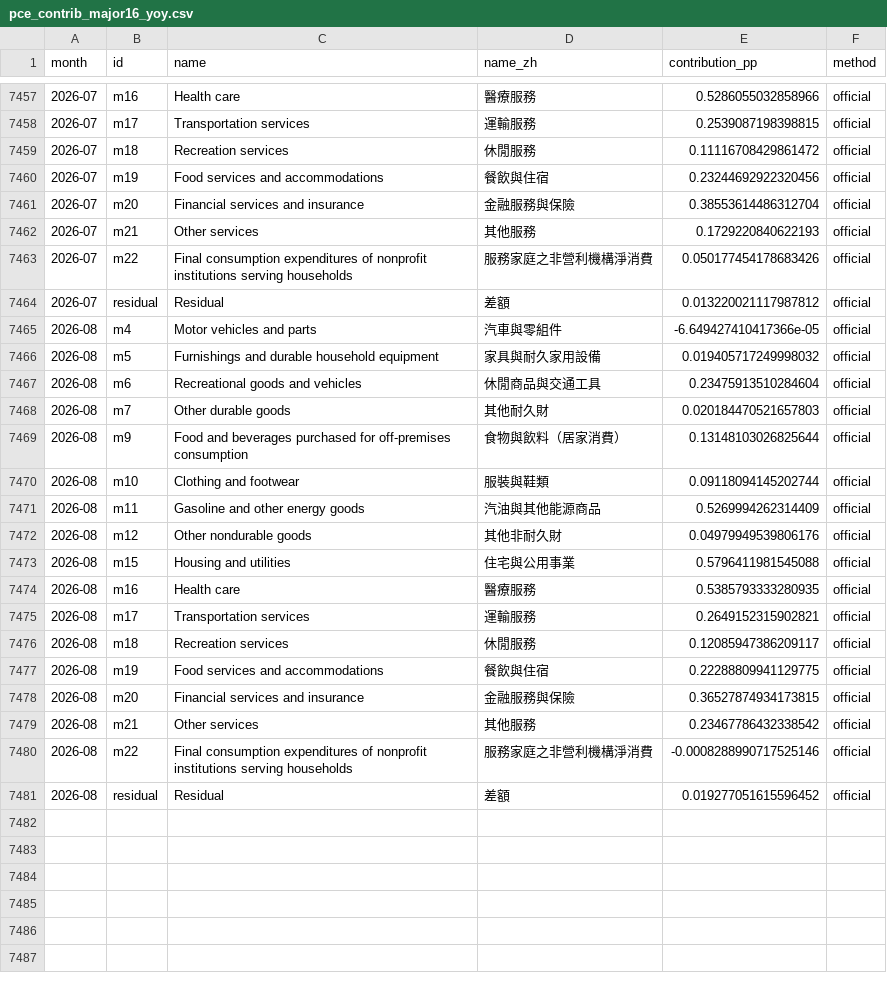
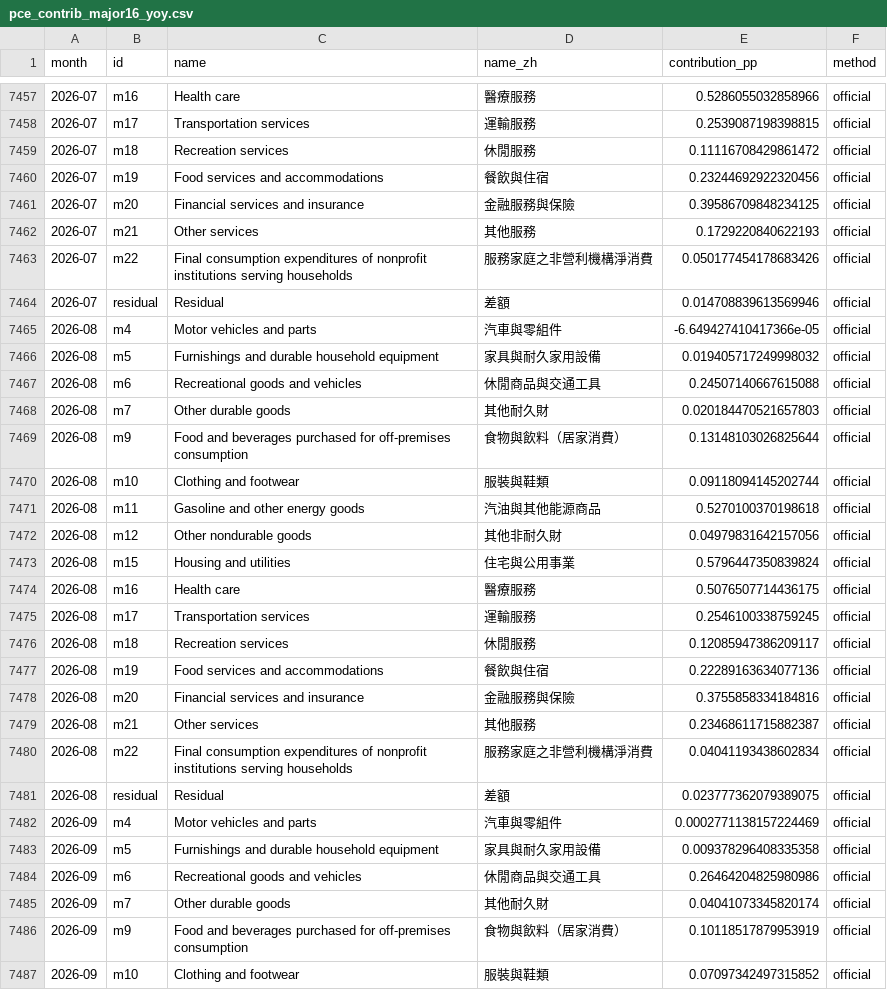
Before and after one commit to RaliceFang/us-pce-driver, a CSV file: web/data/pce_contrib_major16_yoy.csv, drawn as a sheet; only a part is shown, gaps mark what is left out; the diff covers the shown part only.

```diff
--- a/web/data/pce_contrib_major16_yoy.csv
+++ b/web/data/pce_contrib_major16_yoy.csv
@@ -7460,9 +7460,9 @@
 2026-07,m19,Food services and accommodations,餐飲與住宿,0.23244692922320456,official
-2026-07,m20,Financial services and insurance,金融服務與保險,0.38553614486312704,official
+2026-07,m20,Financial services and insurance,金融服務與保險,0.39586709848234125,official
 2026-07,m21,Other services,其他服務,0.1729220840622193,official
 2026-07,m22,Final consumption expenditures of nonprofit institutions serving households,服務家庭之非營利機構淨消費,0.050177454178683426,official
-2026-07,residual,Residual,差額,0.013220021117987812,official
+2026-07,residual,Residual,差額,0.014708839613569946,official
 2026-08,m4,Motor vehicles and parts,汽車與零組件,-6.649427410417366e-05,official
 2026-08,m5,Furnishings and durable household equipment,家具與耐久家用設備,0.019405717249998032,official
-2026-08,m6,Recreational goods and vehicles,休閒商品與交通工具,0.23475913510284604,official
+2026-08,m6,Recreational goods and vehicles,休閒商品與交通工具,0.24507140667615088,official
 2026-08,m7,Other durable goods,其他耐久財,0.020184470521657803,official
@@ -7470,12 +7470,18 @@
 2026-08,m10,Clothing and footwear,服裝與鞋類,0.09118094145202744,official
-2026-08,m11,Gasoline and other energy goods,汽油與其他能源商品,0.5269994262314409,official
-2026-08,m12,Other nondurable goods,其他非耐久財,0.04979949539806176,official
-2026-08,m15,Housing and utilities,住宅與公用事業,0.5796411981545088,official
-2026-08,m16,Health care,醫療服務,0.5385793333280935,official
-2026-08,m17,Transportation services,運輸服務,0.2649152315902821,official
+2026-08,m11,Gasoline and other energy goods,汽油與其他能源商品,0.5270100370198618,official
+2026-08,m12,Other nondurable goods,其他非耐久財,0.04979831642157056,official
+2026-08,m15,Housing and utilities,住宅與公用事業,0.5796447350839824,official
+2026-08,m16,Health care,醫療服務,0.5076507714436175,official
+2026-08,m17,Transportation services,運輸服務,0.2546100338759245,official
 2026-08,m18,Recreation services,休閒服務,0.12085947386209117,official
-2026-08,m19,Food services and accommodations,餐飲與住宿,0.22288809941129775,official
-2026-08,m20,Financial services and insurance,金融服務與保險,0.36527874934173815,official
-2026-08,m21,Other services,其他服務,0.23467786432338542,official
-2026-08,m22,Final consumption expenditures of nonprofit institutions serving households,服務家庭之非營利機構淨消費,-0.0008288990717525146,official
-2026-08,residual,Residual,差額,0.019277051615596452,official
+2026-08,m19,Food services and accommodations,餐飲與住宿,0.22289163634077136,official
+2026-08,m20,Financial services and insurance,金融服務與保險,0.3755858334184816,official
+2026-08,m21,Other services,其他服務,0.23468611715882387,official
+2026-08,m22,Final consumption expenditures of nonprofit institutions serving households,服務家庭之非營利機構淨消費,0.04041193438602834,official
+2026-08,residual,Residual,差額,0.023777362079389075,official
+2026-09,m4,Motor vehicles and parts,汽車與零組件,0.0002771138157224469,official
+2026-09,m5,Furnishings and durable household equipment,家具與耐久家用設備,0.009378296408335358,official
+2026-09,m6,Recreational goods and vehicles,休閒商品與交通工具,0.26464204825980986,official
+2026-09,m7,Other durable goods,其他耐久財,0.04041073345820174,official
+2026-09,m9,Food and beverages purchased for off-premises consumption,食物與飲料（居家消費）,0.10118517879953919,official
+2026-09,m10,Clothing and footwear,服裝與鞋類,0.07097342497315852,official
```
Also changed, not shown: 11 added rows elsewhere in this file, web/data/pce_contrib_basic4_mom.csv, web/data/pce_contrib_basic4_yoy.csv, 10 other files.
